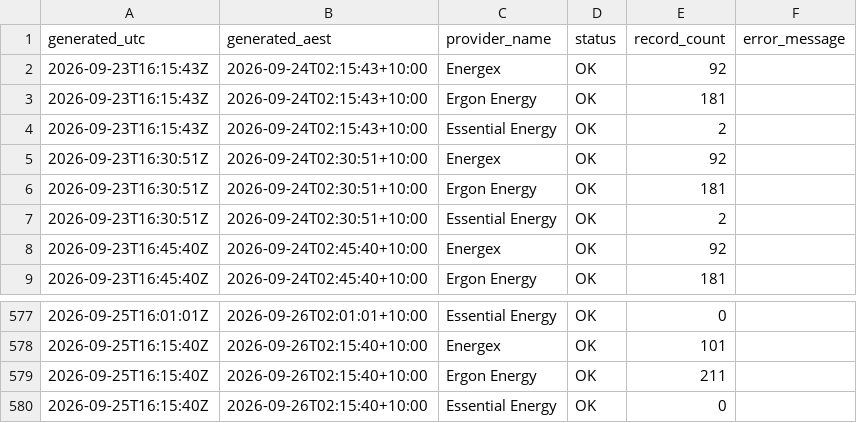
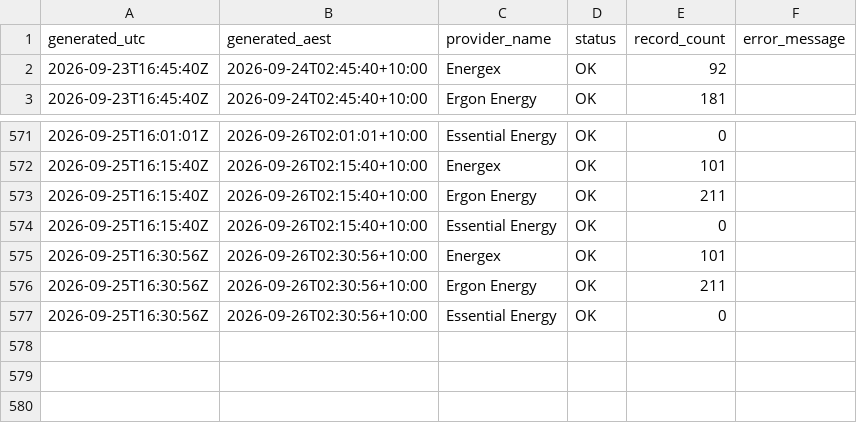
Before and after one commit to gowlettluke/qldpoweroutages, a CSV file: data/provider_health_48h.csv, drawn as a sheet; only a part is shown, gaps mark what is left out; removed rows and columns are numbered as before the commit, all else as after; the diff names each change by its address in the sheet, - before the commit and + after, or states it on an @@ line.

```diff
--- a/data/provider_health_48h.csv
+++ b/data/provider_health_48h.csv
-row 2: 2026-09-23T16:15:43Z | 2026-09-24T02:15:43+10:00 | Energex | OK | 92
-row 3: 2026-09-23T16:15:43Z | 2026-09-24T02:15:43+10:00 | Ergon Energy | OK | 181
-row 4: 2026-09-23T16:15:43Z | 2026-09-24T02:15:43+10:00 | Essential Energy | OK | 2
-row 5: 2026-09-23T16:30:51Z | 2026-09-24T02:30:51+10:00 | Energex | OK | 92
-row 6: 2026-09-23T16:30:51Z | 2026-09-24T02:30:51+10:00 | Ergon Energy | OK | 181
-row 7: 2026-09-23T16:30:51Z | 2026-09-24T02:30:51+10:00 | Essential Energy | OK | 2
+row 575: 2026-09-25T16:30:56Z | 2026-09-26T02:30:56+10:00 | Energex | OK | 101
+row 576: 2026-09-25T16:30:56Z | 2026-09-26T02:30:56+10:00 | Ergon Energy | OK | 211
+row 577: 2026-09-25T16:30:56Z | 2026-09-26T02:30:56+10:00 | Essential Energy | OK | 0
```
Also changed, not shown: data/lga_cumulative_48h.csv, data/lga_totals_48h.csv, 4 other files.
